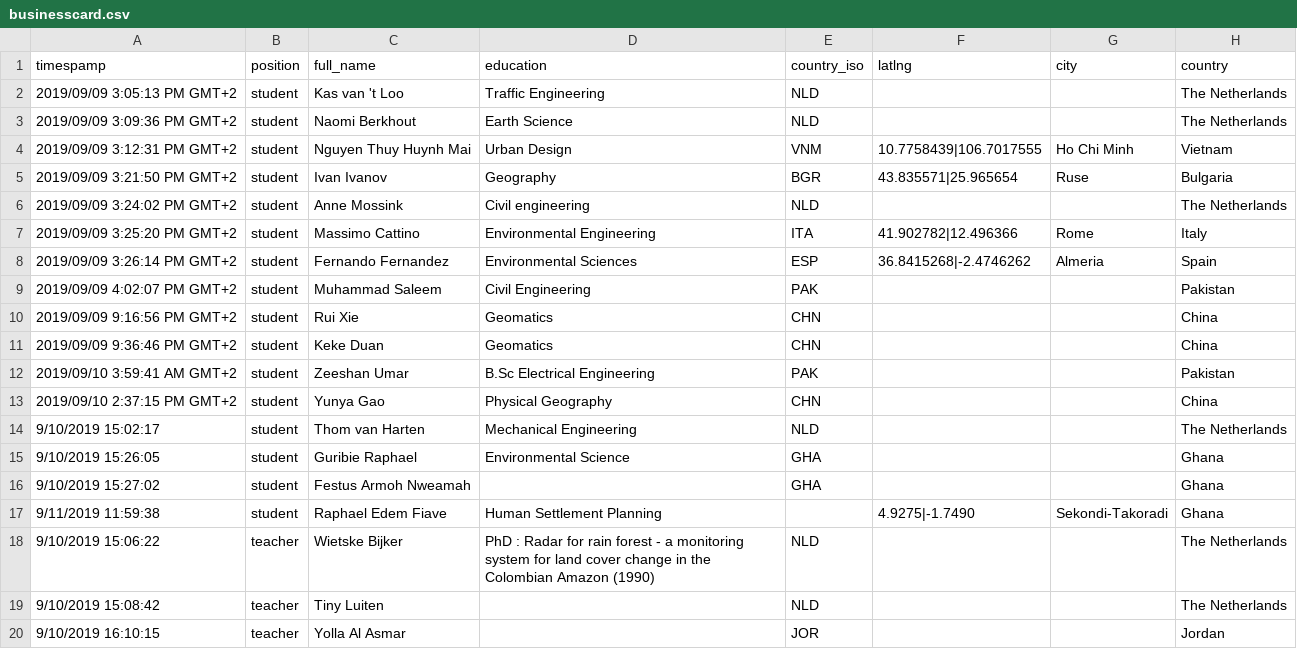
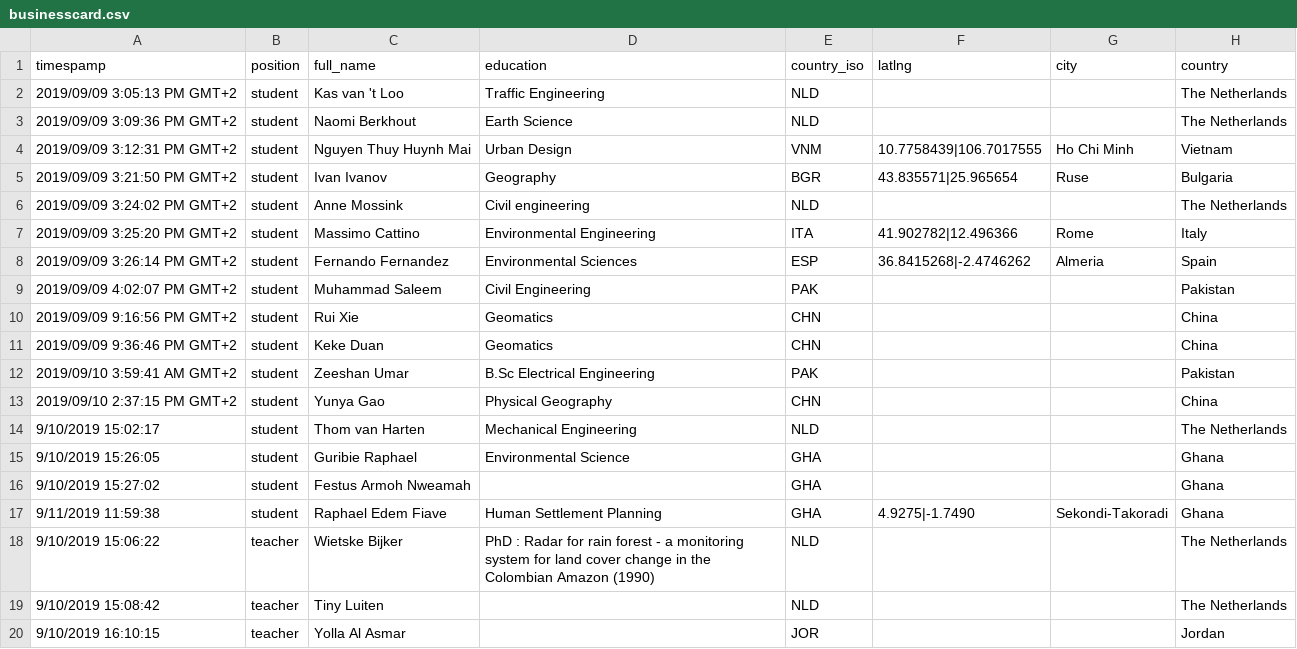
Before and after one commit to itc-se-2018/map, a CSV file: businesscard.csv, drawn as a sheet; only a part is shown; the diff names each change by its address in the sheet, - before the commit and + after, or states it on an @@ line.

```diff
--- a/businesscard.csv
+++ b/businesscard.csv
-E17 (country_iso): (empty)
+E17 (country_iso): GHA
```
Also changed, not shown: 2 other files.
